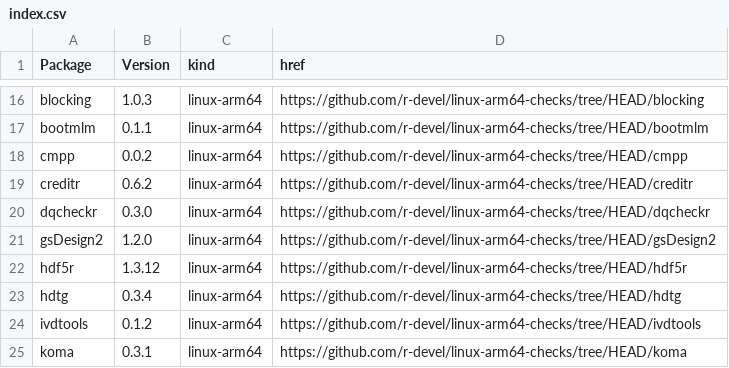
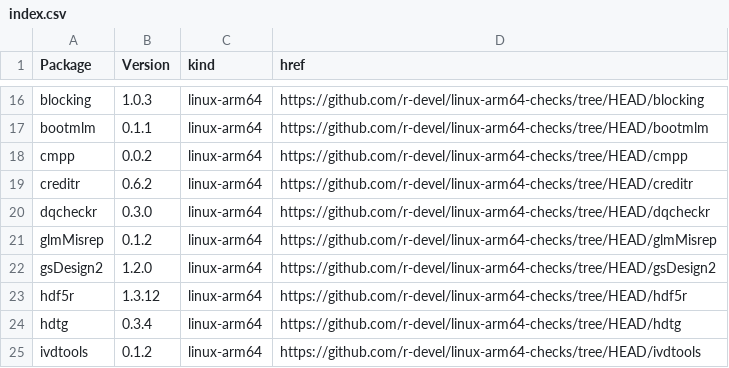
Before and after one commit to r-devel/linux-arm64-checks, a CSV file: index.csv, drawn as a sheet; only a part is shown, gaps mark what is left out; the shorter side is filled out with more unchanged rows.

```diff
--- a/index.csv
+++ b/index.csv
@@ -20,2 +20,3 @@ creditr,0.6.2,linux-arm64,https://github.com/r-devel/linux-arm64-checks/tree/HEA
 dqcheckr,0.3.0,linux-arm64,https://github.com/r-devel/linux-arm64-checks/tree/HEAD/dqcheckr
+glmMisrep,0.1.2,linux-arm64,https://github.com/r-devel/linux-arm64-checks/tree/HEAD/glmMisrep
 gsDesign2,1.2.0,linux-arm64,https://github.com/r-devel/linux-arm64-checks/tree/HEAD/gsDesign2
```
Also changed, not shown: 4 other files.
